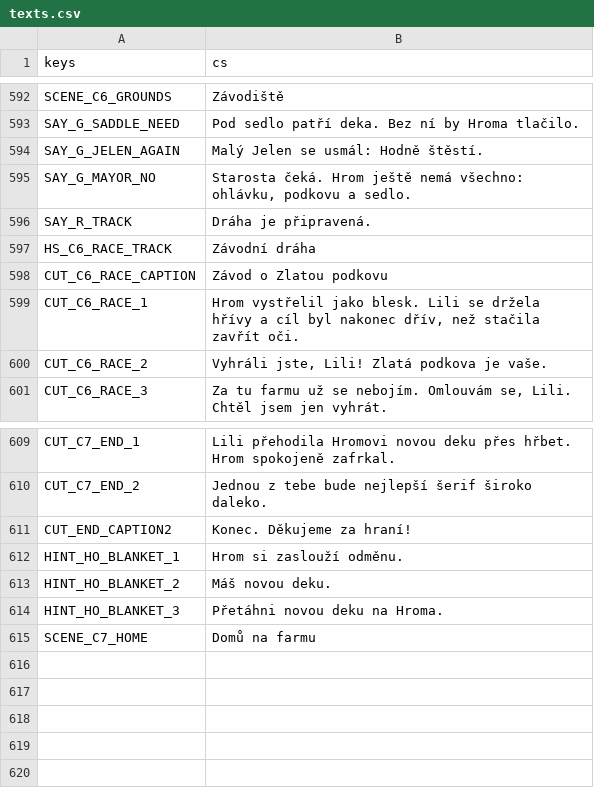
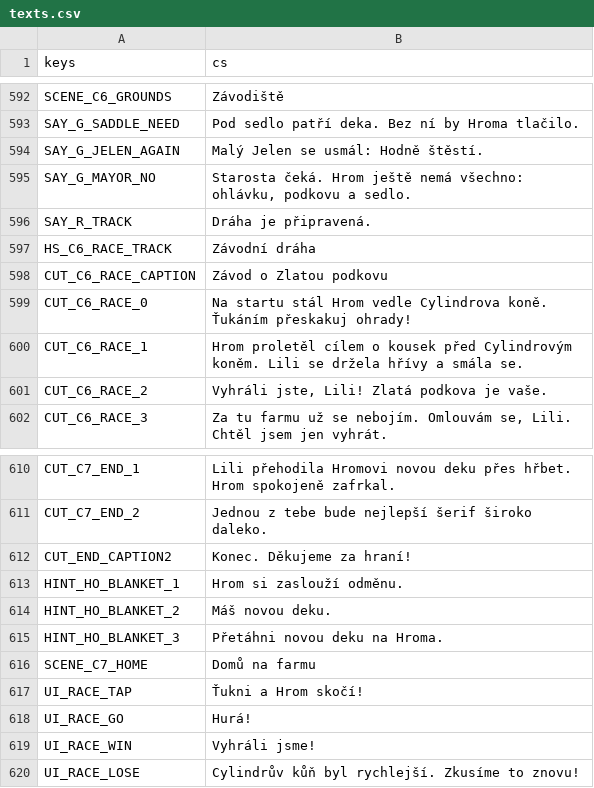
Before and after one commit to mugsatcz/adventura, a CSV file: locale/texts.csv, drawn as a sheet; only a part is shown, gaps mark what is left out.

```diff
--- a/locale/texts.csv
+++ b/locale/texts.csv
@@ -598,3 +598,4 @@ HS_C6_RACE_TRACK,Závodní dráha
 CUT_C6_RACE_CAPTION,Závod o Zlatou podkovu
-CUT_C6_RACE_1,"Hrom vystřelil jako blesk. Lili se držela hřívy a cíl byl nakonec dřív, než stačila zavřít oči."
+CUT_C6_RACE_0,Na startu stál Hrom vedle Cylindrova koně. Ťukáním přeskakuj ohrady!
+CUT_C6_RACE_1,Hrom proletěl cílem o kousek před Cylindrovým koněm. Lili se držela hřívy a smála se.
 CUT_C6_RACE_2,"Vyhráli jste, Lili! Zlatá podkova je vaše."
@@ -615 +616,5 @@ HINT_HO_BLANKET_3,Přetáhni novou deku na Hroma.
 SCENE_C7_HOME,Domů na farmu
+UI_RACE_TAP,Ťukni a Hrom skočí!
+UI_RACE_GO,Hurá!
+UI_RACE_WIN,Vyhráli jsme!
+UI_RACE_LOSE,Cylindrův kůň byl rychlejší. Zkusíme to znovu!
```
Also changed, not shown: 6 other files.
